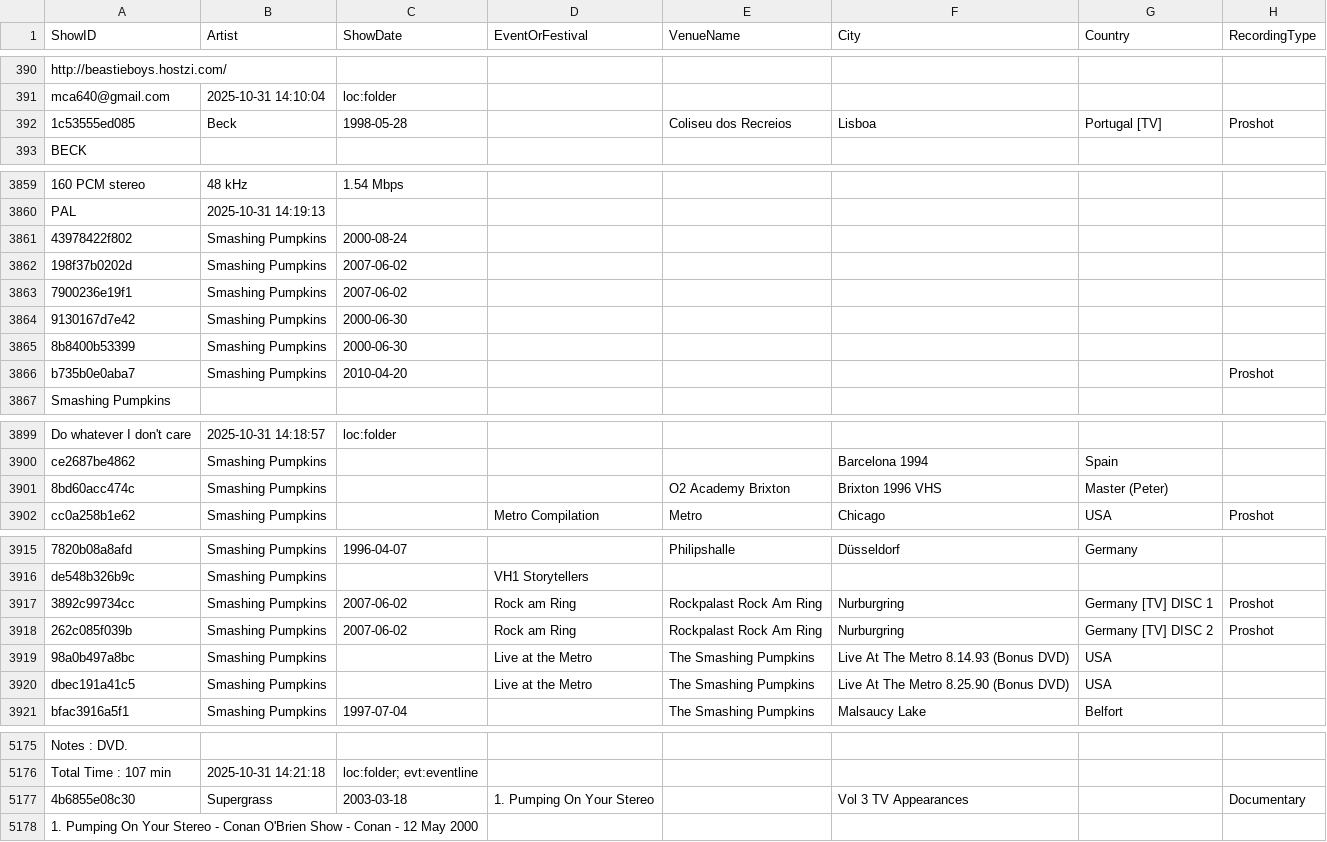
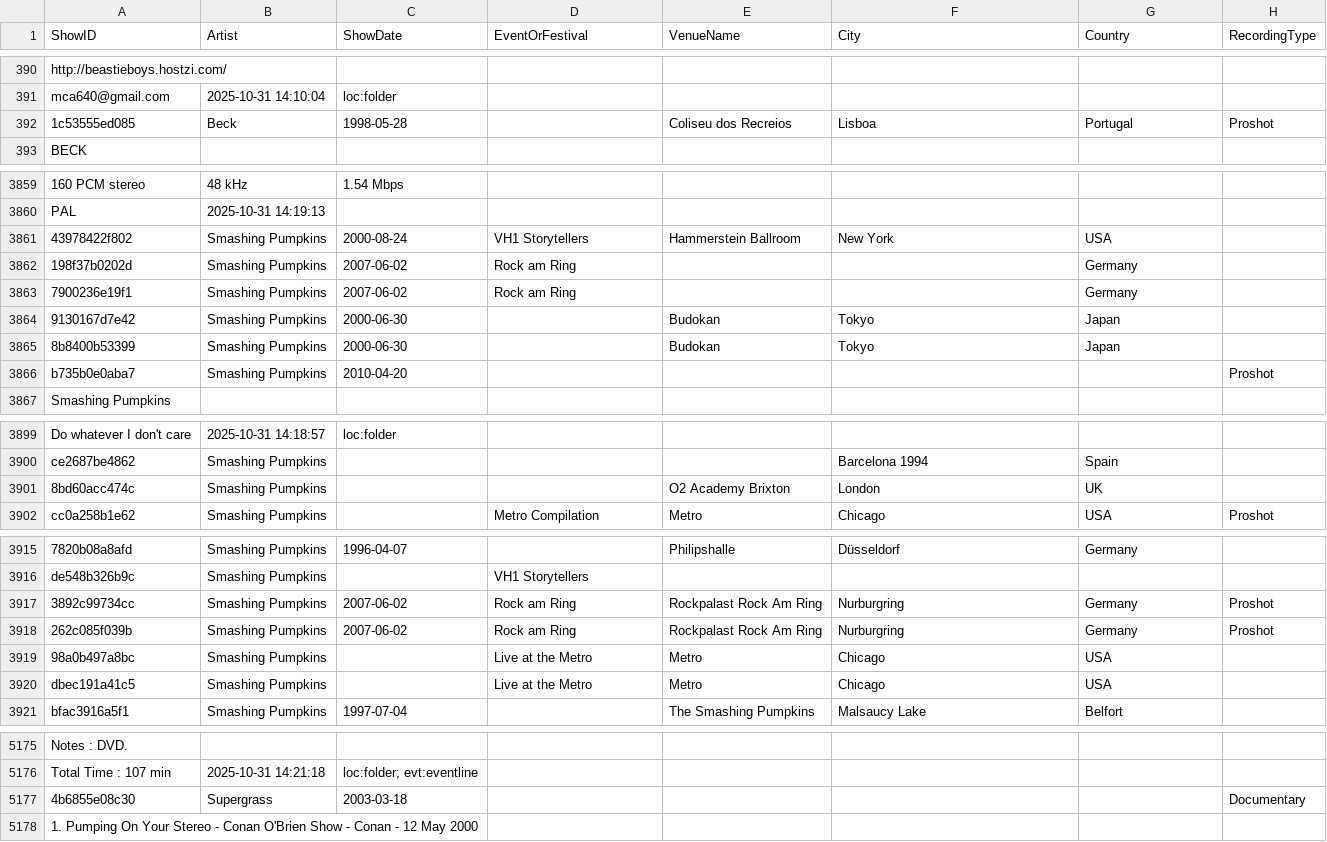
Before and after one commit to karl0s/digital-vault, a CSV file: data-pipeline/01_scan_hd_shows/shows_catalog_BIG_DADDY_2025-10-31_1409.csv, drawn as a sheet; only a part is shown, gaps mark what is left out; the diff covers the shown part only; the diff names each change by its address in the sheet, - before the commit and + after, or states it on an @@ line.

```diff
--- a/data-pipeline/01_scan_hd_shows/shows_catalog_BIG_DADDY_2025-10-31_1409.csv
+++ b/data-pipeline/01_scan_hd_shows/shows_catalog_BIG_DADDY_2025-10-31_1409.csv
-G392 (Country): Portugal [TV]
+G392 (Country): Portugal
-D3861 (EventOrFestival): (empty)
+D3861 (EventOrFestival): VH1 Storytellers
-E3861 (VenueName): (empty)
+E3861 (VenueName): Hammerstein Ballroom
-F3861 (City): (empty)
+F3861 (City): New York
-G3861 (Country): (empty)
+G3861 (Country): USA
-D3862:D3863 (EventOrFestival): (empty)
+D3862:D3863 (EventOrFestival): Rock am Ring
-G3862:G3863 (Country): (empty)
+G3862:G3863 (Country): Germany
-E3864:E3865 (VenueName): (empty)
+E3864:E3865 (VenueName): Budokan
-F3864:F3865 (City): (empty)
+F3864:F3865 (City): Tokyo
-G3864:G3865 (Country): (empty)
+G3864:G3865 (Country): Japan
-F3901 (City): Brixton 1996 VHS
+F3901 (City): London
-G3901 (Country): Master (Peter)
+G3901 (Country): UK
-G3917 (Country): Germany [TV] DISC 1
+G3917 (Country): Germany
-G3918 (Country): Germany [TV] DISC 2
+G3918 (Country): Germany
-E3919:E3920 (VenueName): The Smashing Pumpkins
+E3919:E3920 (VenueName): Metro
-F3919 (City): Live At The Metro 8.14.93 (Bonus DVD)
+F3919 (City): Chicago
-F3920 (City): Live At The Metro 8.25.90 (Bonus DVD)
+F3920 (City): Chicago
-D5177 (EventOrFestival): 1. Pumping On Your Stereo
+D5177 (EventOrFestival): (empty)
-F5177 (City): Vol 3 TV Appearances
+F5177 (City): (empty)
```
Also changed, not shown: 4 edited cells elsewhere in this file, data-pipeline/05_merge_csvs/shows_catalog_BIG_DADDY_rescan_checksums.csv, 12 other files.
